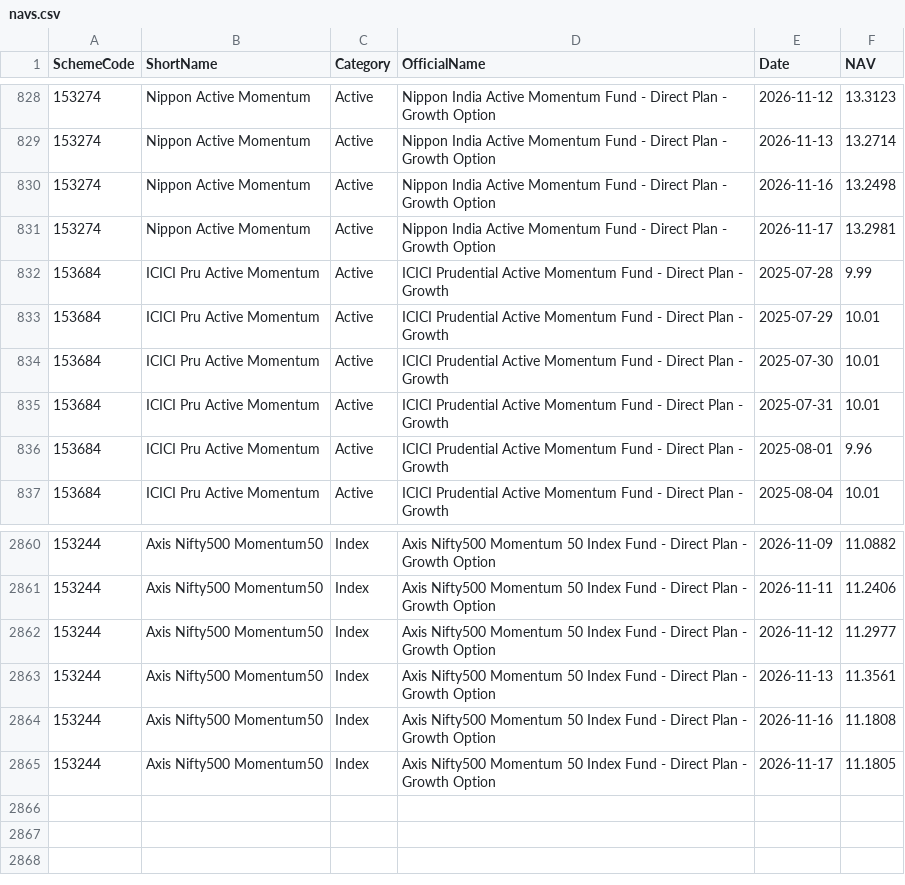
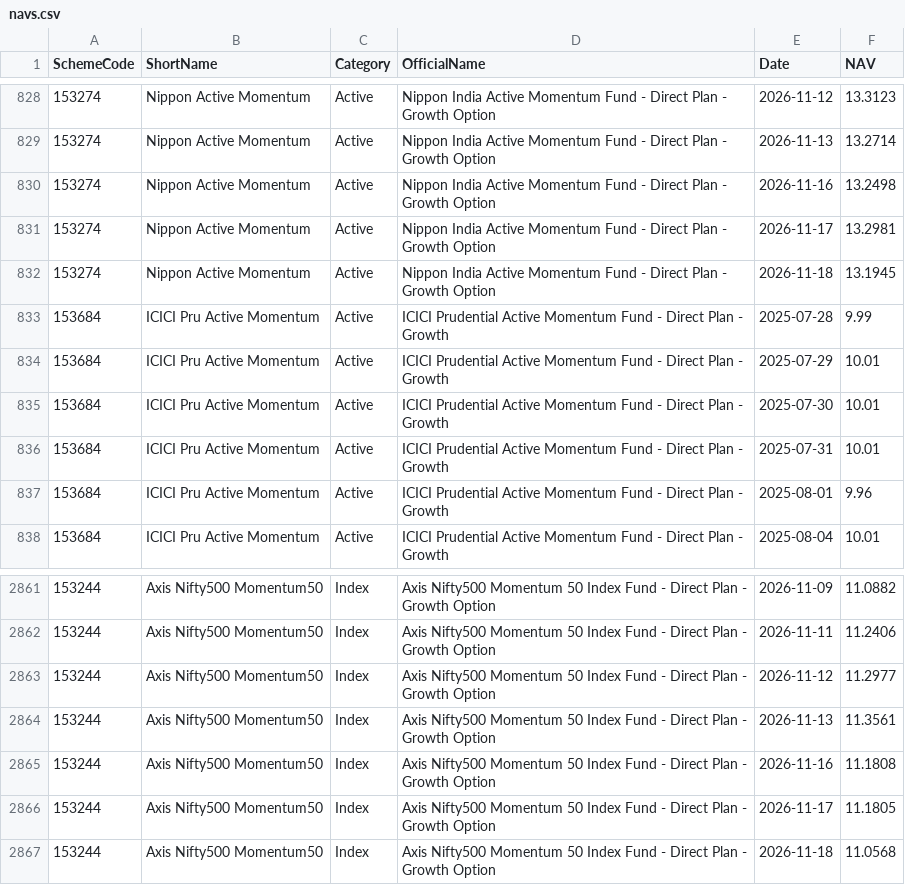
Before and after one commit to amitchoksi7747-debug/momentum-dashboard, a CSV file: data/processed/mf_comparison/navs.csv, drawn as a sheet; only a part is shown, gaps mark what is left out.

Commit message:
data: momentum rebuild 2026-11-19 11:15 UTC

```diff
--- a/data/processed/mf_comparison/navs.csv
+++ b/data/processed/mf_comparison/navs.csv
@@ -831,2 +831,3 @@ SchemeCode,ShortName,Category,OfficialName,Date,NAV
 153274,Nippon Active Momentum,Active,Nippon India Active Momentum Fund - Direct Plan - Growth Option,2026-11-17,13.2981
+153274,Nippon Active Momentum,Active,Nippon India Active Momentum Fund - Direct Plan - Growth Option,2026-11-18,13.1945
 153684,ICICI Pru Active Momentum,Active,ICICI Prudential Active Momentum Fund - Direct Plan - Growth,2025-07-28,9.99
@@ -2865 +2866,2 @@ SchemeCode,ShortName,Category,OfficialName,Date,NAV
 153244,Axis Nifty500 Momentum50,Index,Axis Nifty500 Momentum 50 Index Fund - Direct Plan - Growth Option,2026-11-17,11.1805
+153244,Axis Nifty500 Momentum50,Index,Axis Nifty500 Momentum 50 Index Fund - Direct Plan - Growth Option,2026-11-18,11.0568
```
Also changed, not shown: data/processed/strategies/S1/drawdown.csv, data/processed/strategies/S3/current_holdings.csv, 24 other files.
